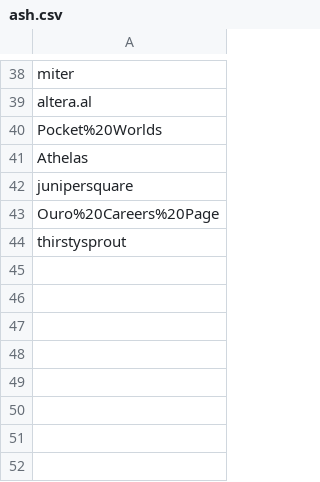
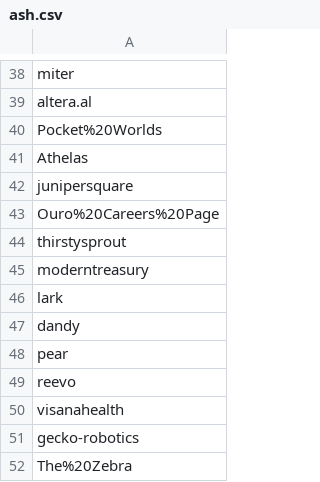
Before and after one commit to ritvikneu/job-boards, a CSV file: app/companies/ashbyhq/ash.csv, drawn as a sheet; only a part is shown, gaps mark what is left out.

```diff
--- a/app/companies/ashbyhq/ash.csv
+++ b/app/companies/ashbyhq/ash.csv
@@ -44 +44,9 @@ Ouro%20Careers%20Page
 thirstysprout
+moderntreasury
+lark
+dandy
+pear
+reevo
+visanahealth
+gecko-robotics
+The%20Zebra
```
Also changed, not shown: app/companies/greenhouse/gh-embed.csv, app/companies/greenhouse/gh-io.csv, 25 other files.
